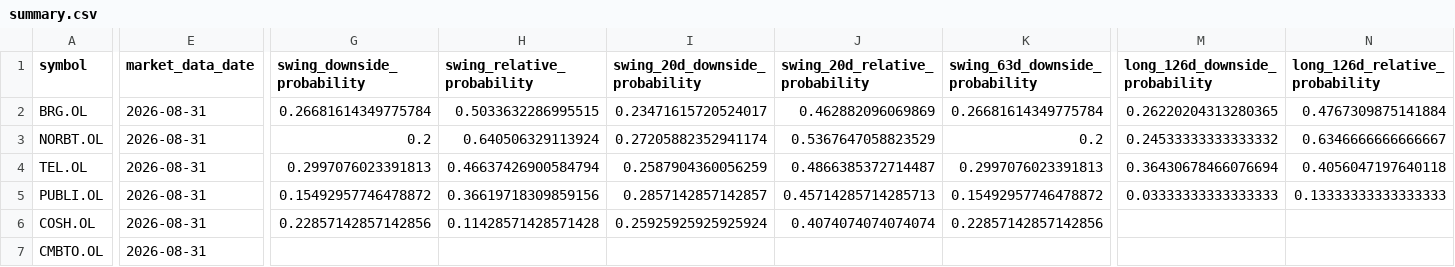
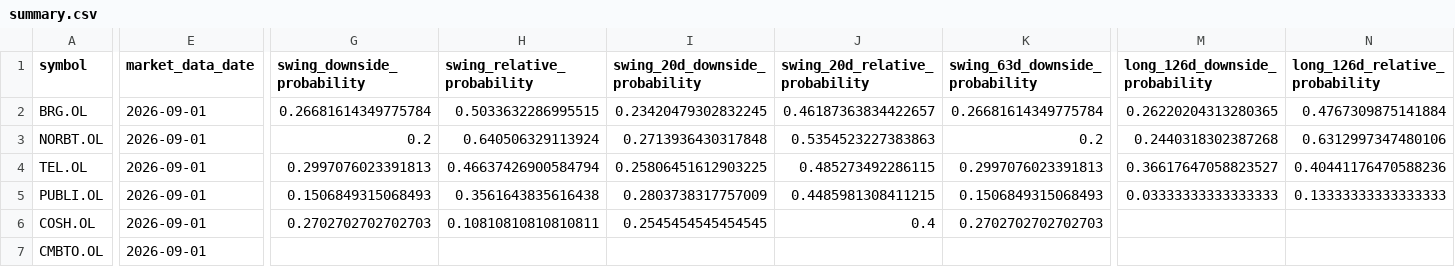
Before and after one commit to keresell-coder/oslo-screener-dashboard, a CSV file: site/hmm-regime-monitor/summary.csv, drawn as a sheet; only a part is shown, gaps mark what is left out; the diff covers the shown part only; the diff names each change by its address in the sheet, - before the commit and + after, or states it on an @@ line.

Commit message:
data: publish 2026-09-01 regime close

```diff
--- a/site/hmm-regime-monitor/summary.csv
+++ b/site/hmm-regime-monitor/summary.csv
-E2:E7 (market_data_date): 2026-08-31
+E2:E7 (market_data_date): 2026-09-01
-I2 (swing_20d_downside_probability): 0.23471615720524017
+I2 (swing_20d_downside_probability): 0.23420479302832245
-J2 (swing_20d_relative_probability): 0.462882096069869
+J2 (swing_20d_relative_probability): 0.46187363834422657
-I3 (swing_20d_downside_probability): 0.27205882352941174
+I3 (swing_20d_downside_probability): 0.2713936430317848
-J3 (swing_20d_relative_probability): 0.5367647058823529
+J3 (swing_20d_relative_probability): 0.5354523227383863
-M3 (long_126d_downside_probability): 0.24533333333333332
+M3 (long_126d_downside_probability): 0.2440318302387268
-N3 (long_126d_relative_probability): 0.6346666666666667
+N3 (long_126d_relative_probability): 0.6312997347480106
-I4 (swing_20d_downside_probability): 0.2587904360056259
+I4 (swing_20d_downside_probability): 0.25806451612903225
-J4 (swing_20d_relative_probability): 0.4866385372714487
+J4 (swing_20d_relative_probability): 0.485273492286115
-M4 (long_126d_downside_probability): 0.36430678466076694
+M4 (long_126d_downside_probability): 0.36617647058823527
-N4 (long_126d_relative_probability): 0.4056047197640118
+N4 (long_126d_relative_probability): 0.40441176470588236
-G5 (swing_downside_probability): 0.15492957746478872
+G5 (swing_downside_probability): 0.1506849315068493
-H5 (swing_relative_probability): 0.36619718309859156
+H5 (swing_relative_probability): 0.3561643835616438
-I5 (swing_20d_downside_probability): 0.2857142857142857
+I5 (swing_20d_downside_probability): 0.2803738317757009
-J5 (swing_20d_relative_probability): 0.45714285714285713
+J5 (swing_20d_relative_probability): 0.4485981308411215
-K5 (swing_63d_downside_probability): 0.15492957746478872
+K5 (swing_63d_downside_probability): 0.1506849315068493
-G6 (swing_downside_probability): 0.22857142857142856
+G6 (swing_downside_probability): 0.2702702702702703
-H6 (swing_relative_probability): 0.11428571428571428
+H6 (swing_relative_probability): 0.10810810810810811
-I6 (swing_20d_downside_probability): 0.25925925925925924
+I6 (swing_20d_downside_probability): 0.2545454545454545
-J6 (swing_20d_relative_probability): 0.4074074074074074
+J6 (swing_20d_relative_probability): 0.4
-K6 (swing_63d_downside_probability): 0.22857142857142856
+K6 (swing_63d_downside_probability): 0.2702702702702703
```
Also changed, not shown: 44 edited cells elsewhere in this file, 2 other files.
